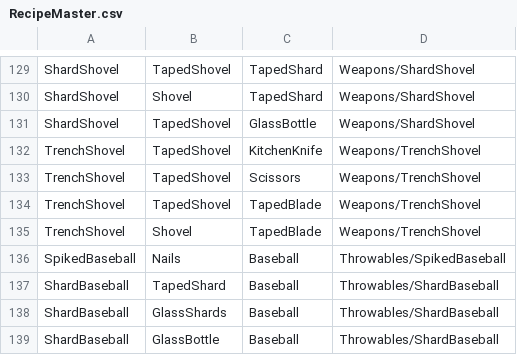
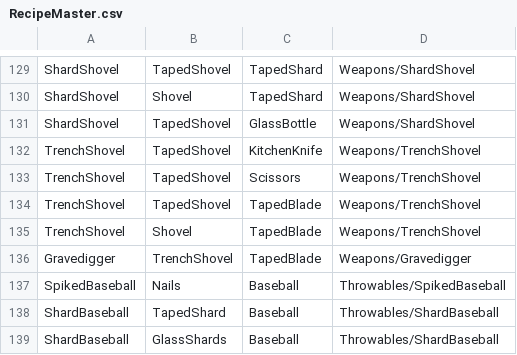
Before and after one commit to ThomasProtheroe/Theyre-Coming, a CSV file: Assets/StreamingAssets/RecipeMaster.csv, drawn as a sheet; only a part is shown, gaps mark what is left out; the shorter side is filled out with more unchanged rows; the diff names each change by its address in the sheet, - before the commit and + after, or states it on an @@ line.

Commit message:
Added gravedigger

```diff
--- a/Assets/StreamingAssets/RecipeMaster.csv
+++ b/Assets/StreamingAssets/RecipeMaster.csv
+row 136: Gravedigger | TrenchShovel | TapedBlade | Weapons/Gravedigger
```
Also changed, not shown: 10 other files.
